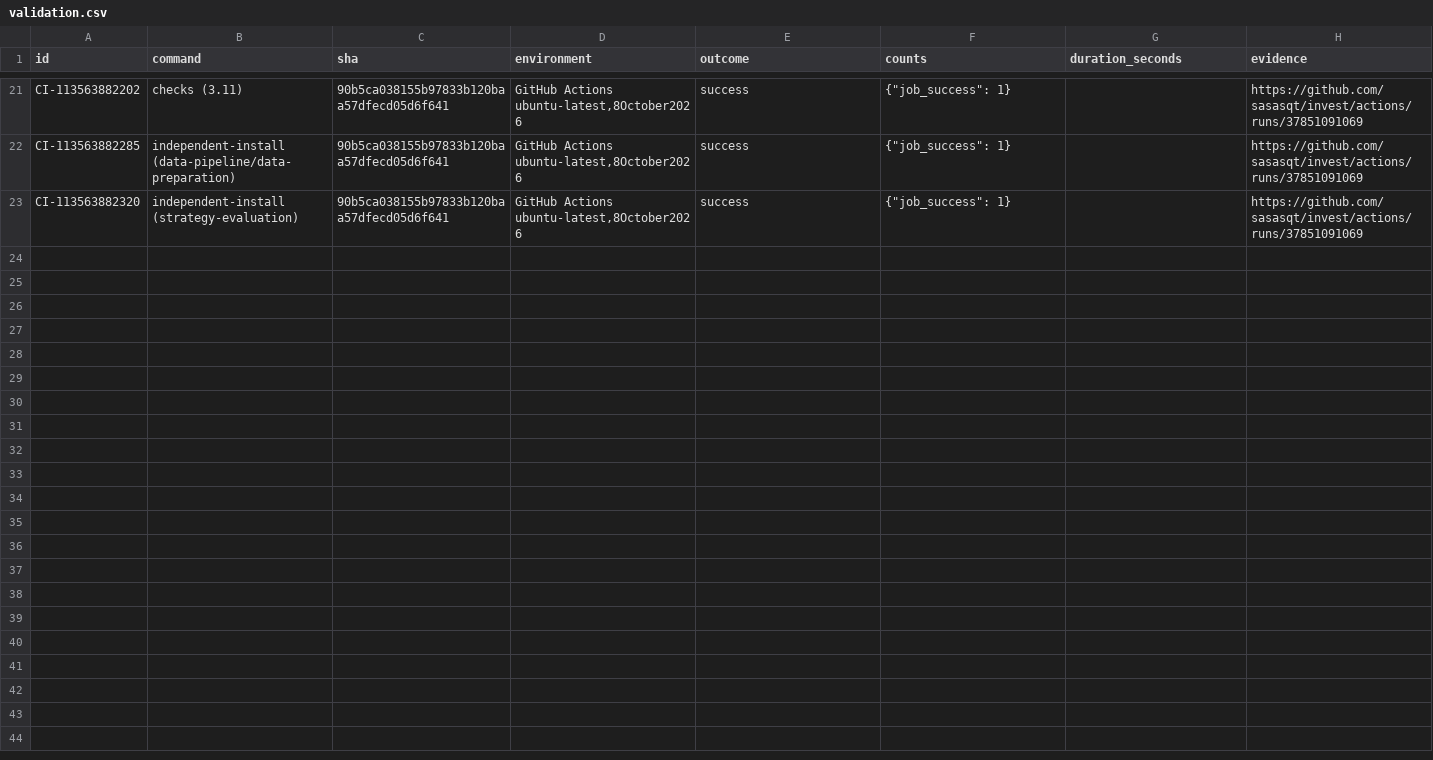
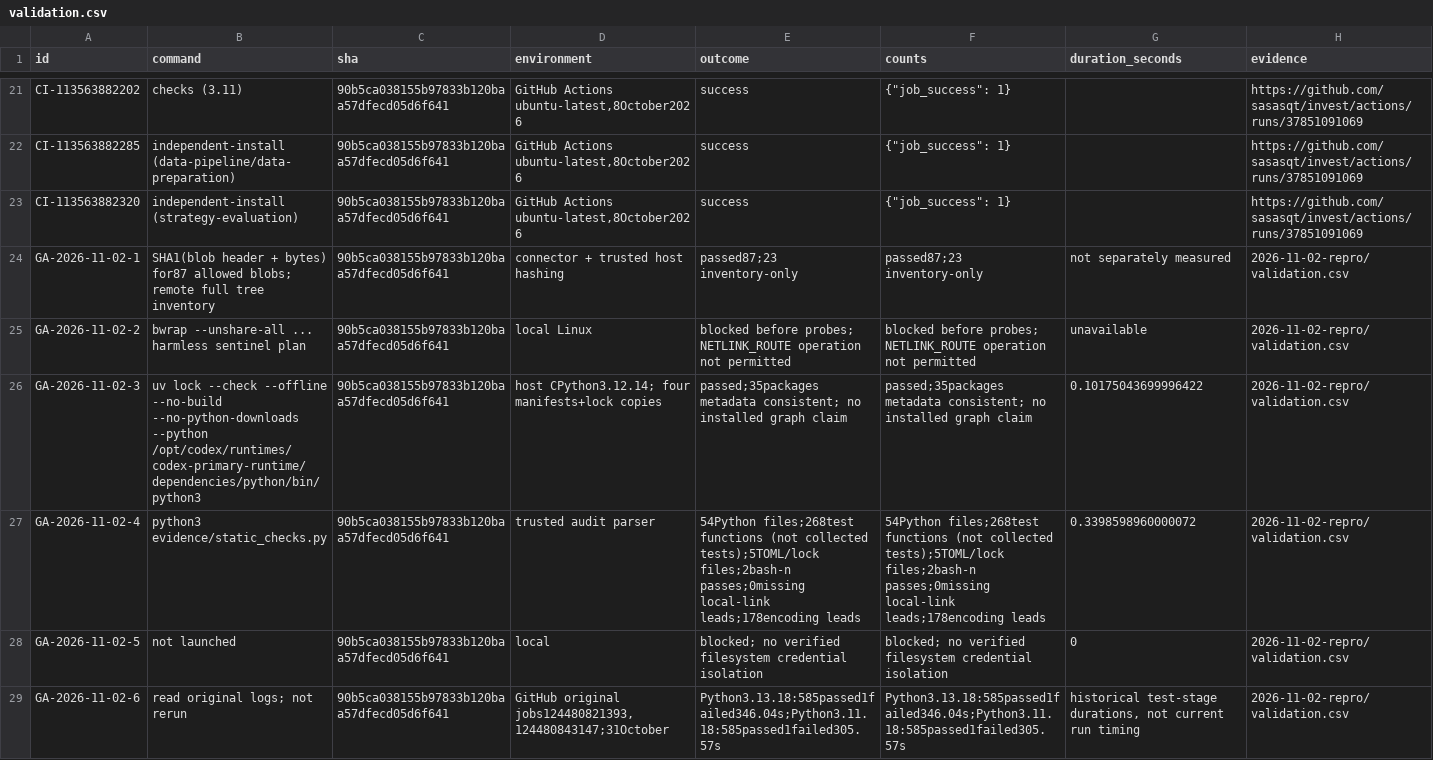
Before and after one commit to sasasqt/invest, a CSV file: audits/gpt/validation.csv, drawn as a sheet; only a part is shown, gaps mark what is left out; the diff names each change by its address in the sheet, - before the commit and + after, or states it on an @@ line.

Commit message:
Audit 2026-11-02: static continuation, peer cross-checks and durable checkpoint
Audit-only history rewrite. Original audit commit: 0393074d5eb6492ba5a1645c64309f9672433f08

```diff
--- a/audits/gpt/validation.csv
+++ b/audits/gpt/validation.csv
+row 24: GA-2026-11-02-1 | SHA1(blob header + bytes) for87 allowed blobs; remote full tree inventory | 90b5ca038155b97833b120baa57dfecd05d6f641 | connector + trusted host hashing | passed87;23 inventory-only | passed87;23 inventory-only | not separately measured | 2026-11-02-repro/validation.csv
+row 25: GA-2026-11-02-2 | bwrap --unshare-all ... harmless sentinel plan | 90b5ca038155b97833b120baa57dfecd05d6f641 | local Linux | blocked before probes; NETLINK_ROUTE operation not permitted | blocked before probes; NETLINK_ROUTE operation not permitted | unavailable | 2026-11-02-repro/validation.csv
+row 26: GA-2026-11-02-3 | uv lock --check --offline --no-build --no-python-downloads --python /opt/codex/runtimes/codex-primary-runtime/dependencies/python/bin/python3 | 90b5ca038155b97833b120baa57dfecd05d6f641 | host CPython3.12.14; four manifests+lock copies | passed;35packages metadata consistent; no installed graph claim | passed;35packages metadata consistent; no installed graph claim | 0.10175043699996422 | 2026-11-02-repro/validation.csv
+row 27: GA-2026-11-02-4 | python3 evidence/static_checks.py | 90b5ca038155b97833b120baa57dfecd05d6f641 | trusted audit parser | 54Python files;268test functions (not collected tests);5TOML/lock files;2bash-n passes;0missing local-link leads;178encoding leads | 54Python files;268test functions (not collected tests);5TOML/lock files;2bash-n passes;0missing local-link leads;178encoding leads | 0.3398598960000072 | 2026-11-02-repro/validation.csv
+row 28: GA-2026-11-02-5 | not launched | 90b5ca038155b97833b120baa57dfecd05d6f641 | local | blocked; no verified filesystem credential isolation | blocked; no verified filesystem credential isolation | 0 | 2026-11-02-repro/validation.csv
+row 29: GA-2026-11-02-6 | read original logs; not rerun | 90b5ca038155b97833b120baa57dfecd05d6f641 | GitHub original jobs124480821393,124480843147;31October | Python3.13.18:585passed1failed346.04s;Python3.11.18:585passed1failed305.57s | Python3.13.18:585passed1failed346.04s;Python3.11.18:585passed1failed305.57s | historical test-stage durations, not current run timing | 2026-11-02-repro/validation.csv
```
Also changed, not shown: audits/gpt/overlap.csv, 40 other files.
